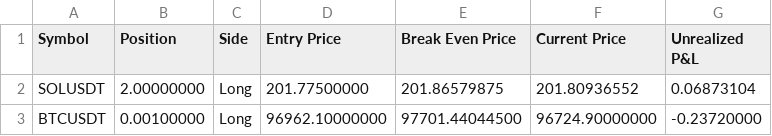
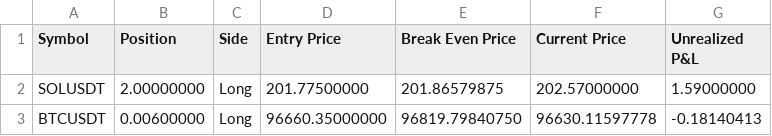
Before and after one commit to June-dwai/Dashboard, a CSV file: data/positions.csv, drawn as a sheet.

```diff
--- a/data/positions.csv
+++ b/data/positions.csv
@@ -1,3 +1,3 @@
 Symbol,Position,Side,Entry Price,Break Even Price,Current Price,Unrealized P&L
-SOLUSDT,2.00000000,Long,201.77500000,201.86579875,201.80936552,0.06873104
-BTCUSDT,0.00100000,Long,96962.10000000,97701.44044500,96724.90000000,-0.23720000
+SOLUSDT,2.00000000,Long,201.77500000,201.86579875,202.57000000,1.59000000
+BTCUSDT,0.00600000,Long,96660.35000000,96819.79840750,96630.11597778,-0.18140413
```
Also changed, not shown: data/recent_trades.csv.
